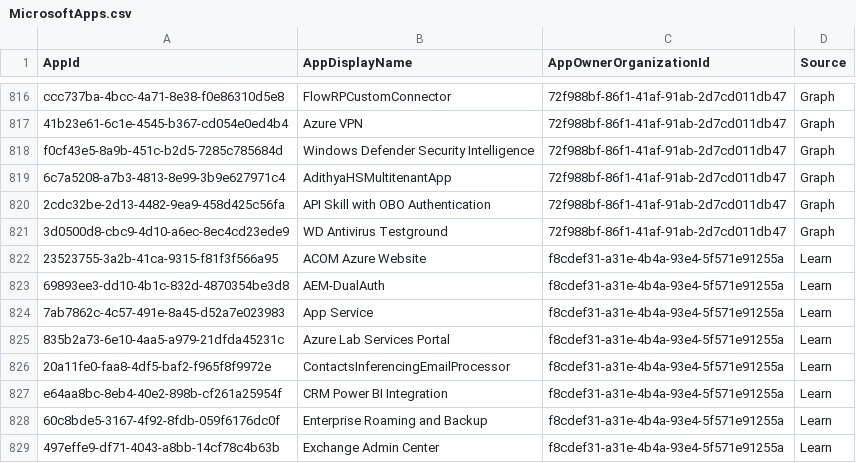
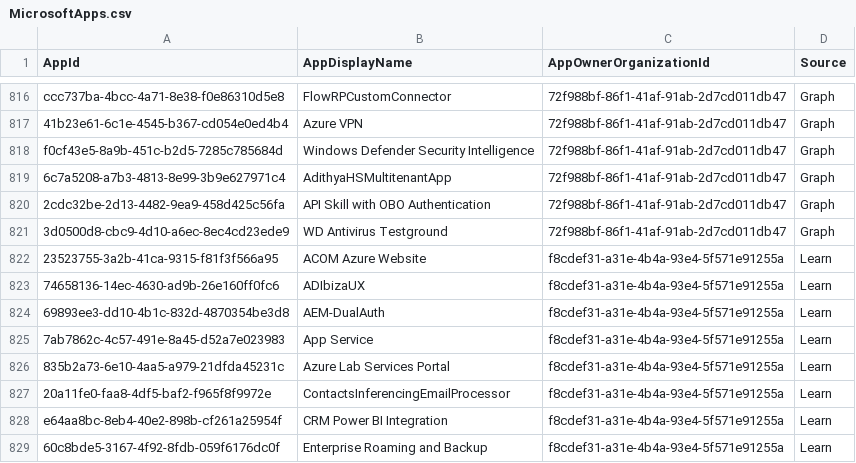
Before and after one commit to merill/microsoft-info, a CSV file: _info/MicrosoftApps.csv, drawn as a sheet; only a part is shown, gaps mark what is left out; the shorter side is filled out with more unchanged rows.

```diff
--- a/_info/MicrosoftApps.csv
+++ b/_info/MicrosoftApps.csv
@@ -822,2 +822,3 @@
 "23523755-3a2b-41ca-9315-f81f3f566a95","ACOM Azure Website","f8cdef31-a31e-4b4a-93e4-5f571e91255a","Learn"
+"74658136-14ec-4630-ad9b-26e160ff0fc6","ADIbizaUX","f8cdef31-a31e-4b4a-93e4-5f571e91255a","Learn"
 "69893ee3-dd10-4b1c-832d-4870354be3d8","AEM-DualAuth","f8cdef31-a31e-4b4a-93e4-5f571e91255a","Learn"
```
Also changed, not shown: 1 other file.
